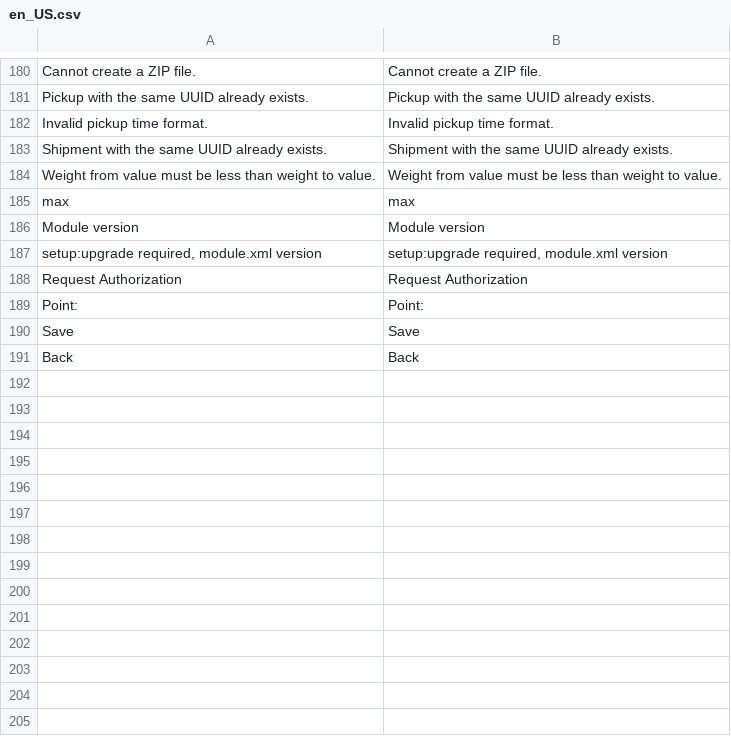
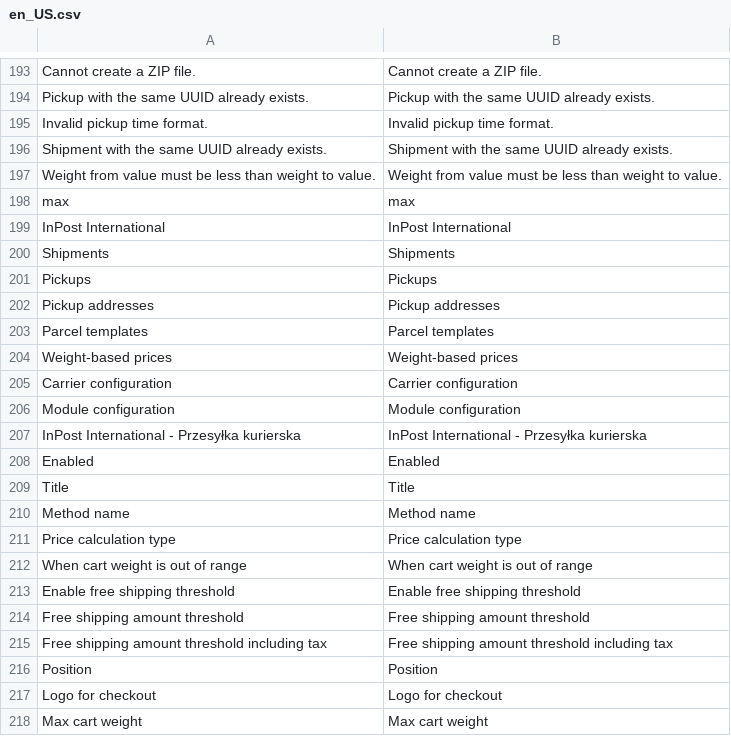
Before and after one commit to SmartCore-KB/smartcore_inpostinternational, a CSV file: i18n/en_US.csv, drawn as a sheet; only a part is shown, gaps mark what is left out; the shorter side is filled out with more unchanged rows; the diff covers the shown part only; the diff names each change by its address in the sheet, - before the commit and + after, or states it on an @@ line.

```diff
--- a/i18n/en_US.csv
+++ b/i18n/en_US.csv
+row 199: InPost International | InPost International
+row 200: Shipments | Shipments
+row 201: Pickups | Pickups
+row 202: Pickup addresses | Pickup addresses
+row 203: Parcel templates | Parcel templates
+row 204: Weight-based prices | Weight-based prices
+row 205: Carrier configuration | Carrier configuration
+row 206: Module configuration | Module configuration
+row 207: InPost International - Przesyłka kurierska | InPost International - Przesyłka kurierska
+row 208: Enabled | Enabled
+row 209: Title | Title
+row 210: Method name | Method name
+row 211: Price calculation type | Price calculation type
+row 212: When cart weight is out of range | When cart weight is out of range
+row 213: Enable free shipping threshold | Enable free shipping threshold
+row 214: Free shipping amount threshold | Free shipping amount threshold
+row 215: Free shipping amount threshold including tax | Free shipping amount threshold including tax
+row 216: Position | Position
+row 217: Logo for checkout | Logo for checkout
+row 218: Max cart weight | Max cart weight
```
Also changed, not shown: 44 added rows, 1 removed row and 1 moved row elsewhere in this file, i18n/pl_PL.csv, 17 other files.
